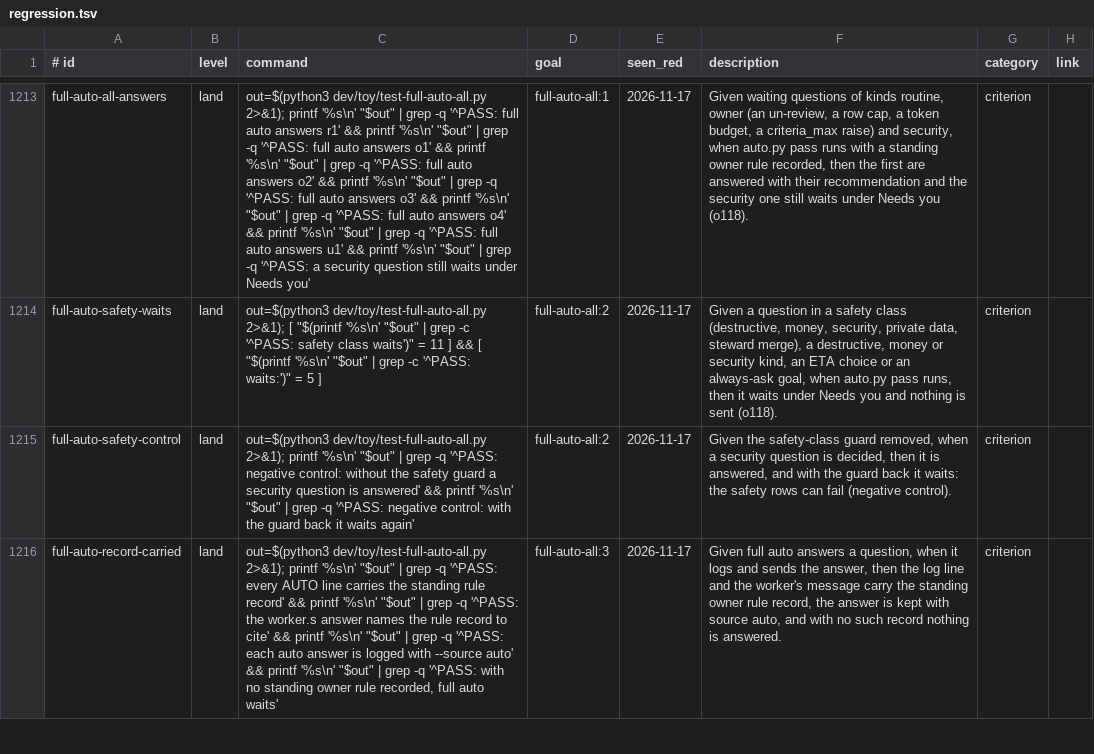
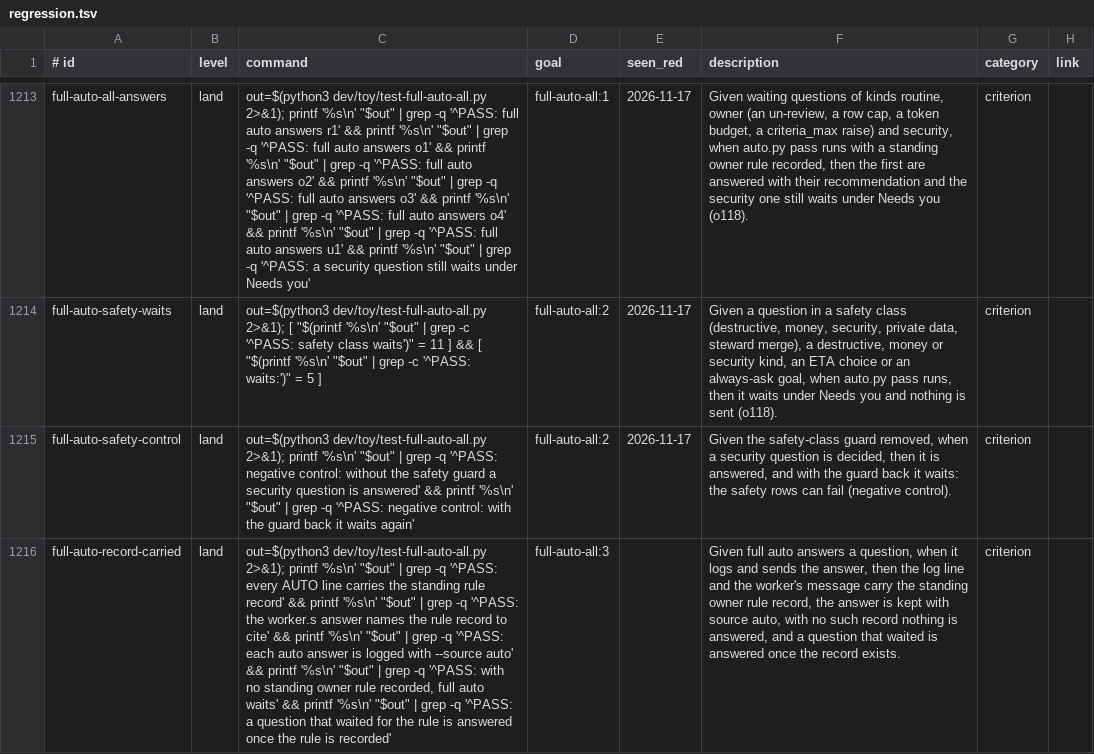
Before and after one commit to Charlie-org146/agent-workflow-template, a TSV file: .loop/regression.tsv, drawn as a sheet; only a part is shown, gaps mark what is left out; the diff covers the shown part only; the diff names each change by its address in the sheet, - before the commit and + after, or states it on an @@ line.

Commit message:
full-auto-all: pre-flight recommended answers ride the standing record

```diff
--- a/.loop/regression.tsv
+++ b/.loop/regression.tsv
-C1216 (command): …auto waits'
+C1216 (command): …auto waits' && printf '%s\n' "$out" | grep -q '^PASS: a question that waited for the rule is answered once the rule is recorded'
-E1216 (seen_red): 2026-11-17
+E1216 (seen_red): (empty)
-F1216 (description): …source auto, and with no such record nothing is answered.
+F1216 (description): …source auto, with no such record nothing is answered, and a question that waited is answered once the record exists.
```
Also changed, not shown: 3 edited cells elsewhere in this file, 4 other files.
